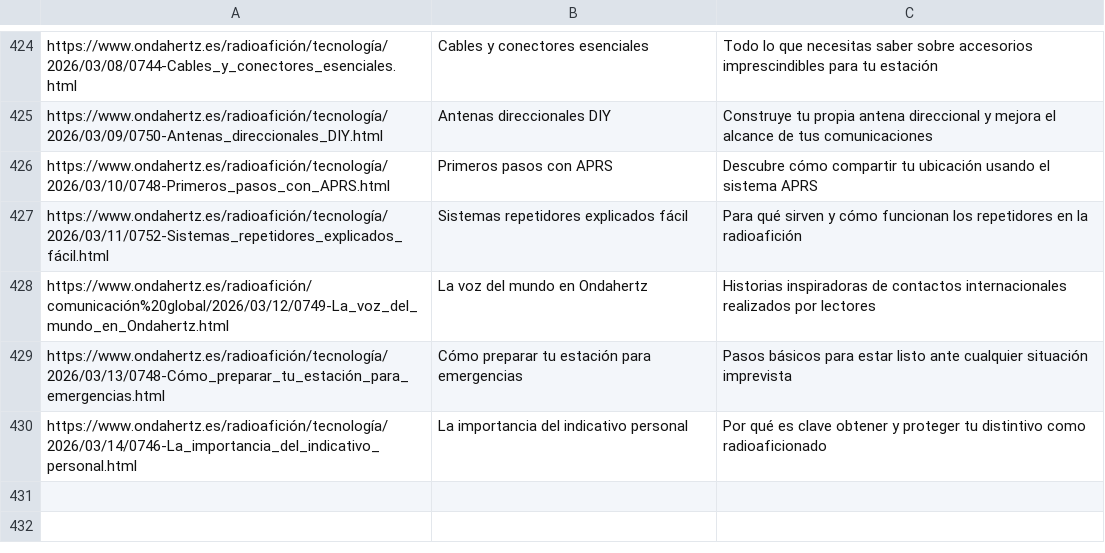
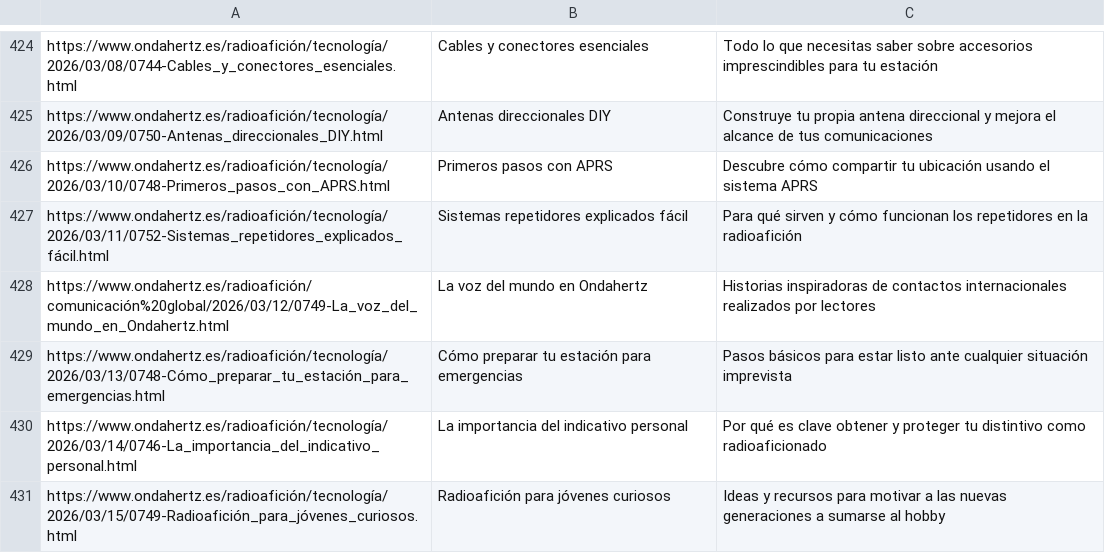
Before and after one commit to agigante80/OndaHertz_es, a CSV file: AI_content/list_of_ARCHIVED_topics.csv, drawn as a sheet; only a part is shown, gaps mark what is left out; the diff names each change by its address in the sheet, - before the commit and + after, or states it on an @@ line.

```diff
--- a/AI_content/list_of_ARCHIVED_topics.csv
+++ b/AI_content/list_of_ARCHIVED_topics.csv
+row 431: https://www.ondahertz.es/radioafición/tecnología/2026/03/15/0749-Radioafición_para_jóvenes_curiosos.html | Radioafición para jóvenes curiosos | Ideas y recursos para motivar a las nuevas generaciones a sumarse al hobby
```
Also changed, not shown: AI_content/list_of_NEW_topics.csv, 3 other files.
